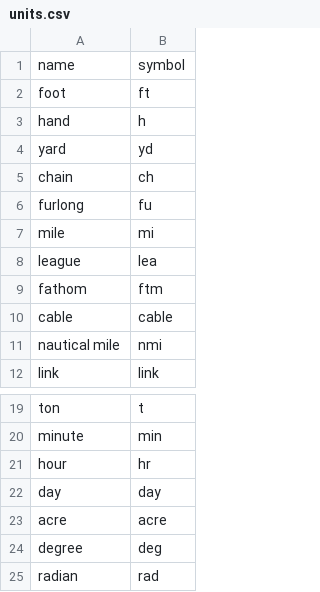
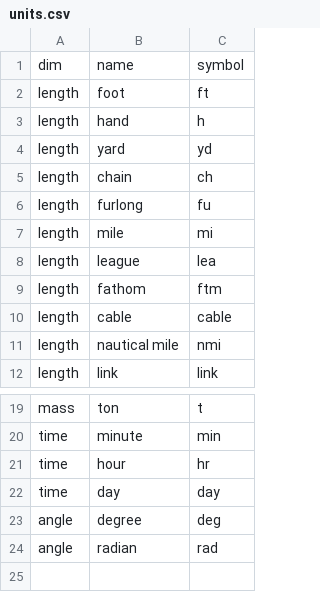
Before and after one commit to massung/calc, a CSV file: res/units.csv, drawn as a sheet; only a part is shown, gaps mark what is left out; removed rows and columns are numbered as before the commit, all else as after; the diff names each change by its address in the sheet, - before the commit and + after, or states it on an @@ line.

```diff
--- a/res/units.csv
+++ b/res/units.csv
+column A, rows 1-12: dim | length | length | length | length | length | length | length | length | length | length | length; rows 19-24: mass | time | time | time | angle | angle
-row 23: acre | acre
```
Also changed, not shown: res/conv.csv, 12 other files.
